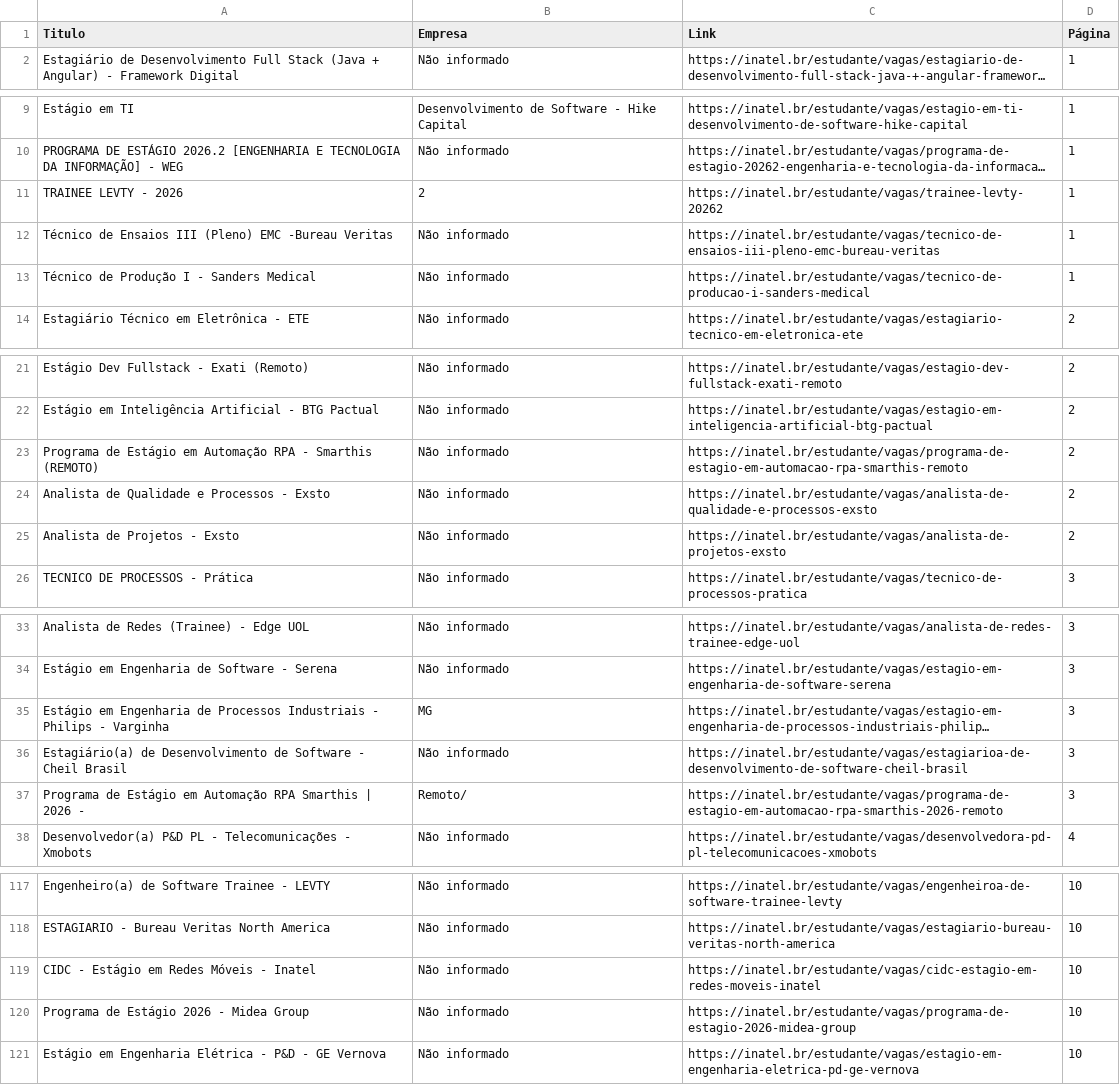
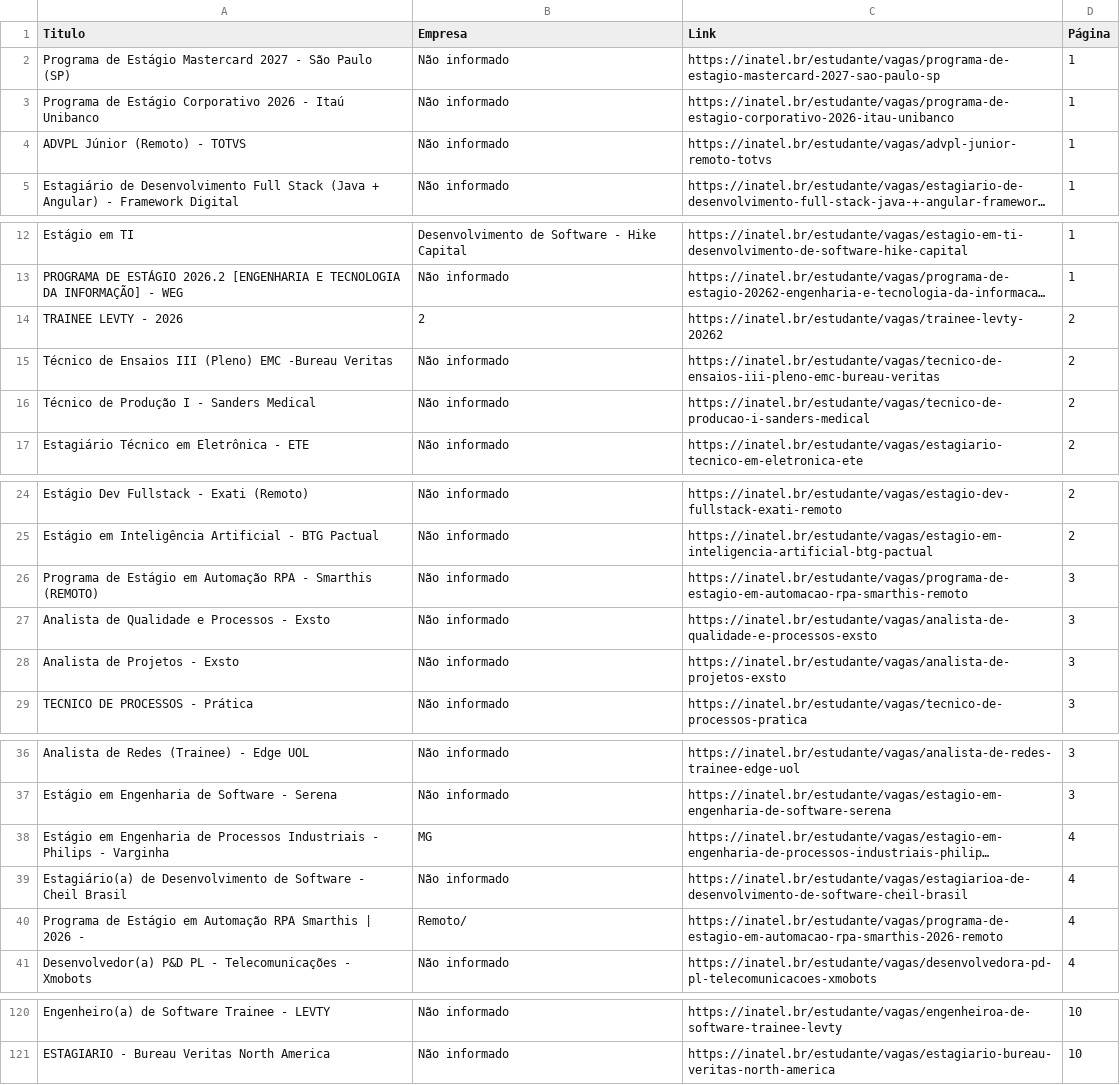
Before and after one commit to Joao0015/inatel-vagas-bot2.0, a CSV file: vagas_estagio_inatel.csv, drawn as a sheet; only a part is shown, gaps mark what is left out; long unchanged cells end in …; removed rows and columns are numbered as before the commit, all else as after; the diff covers the shown part only; the diff names each change by its address in the sheet, - before the commit and + after, or states it on an @@ line.

```diff
--- a/vagas_estagio_inatel.csv
+++ b/vagas_estagio_inatel.csv
+row 2: Programa de Estágio Mastercard 2027 - São Paulo (SP) | Não informado | https://inatel.br/estudante/vagas/programa-de-estagio-mastercard-2027-sao-paulo-sp | 1
+row 3: Programa de Estágio Corporativo 2026 - Itaú Unibanco | Não informado | https://inatel.br/estudante/vagas/programa-de-estagio-corporativo-2026-itau-unibanco | 1
+row 4: ADVPL Júnior (Remoto) - TOTVS | Não informado | https://inatel.br/estudante/vagas/advpl-junior-remoto-totvs | 1
-D14:D16 (Página): 1
+D14:D16 (Página): 2
-D26:D28 (Página): 2
+D26:D28 (Página): 3
-D38:D40 (Página): 3
+D38:D40 (Página): 4
-row 119: CIDC - Estágio em Redes Móveis - Inatel | Não informado | https://inatel.br/estudante/vagas/cidc-estagio-em-redes-moveis-inatel | 10
-row 120: Programa de Estágio 2026 - Midea Group | Não informado | https://inatel.br/estudante/vagas/programa-de-estagio-2026-midea-group | 10
-row 121: Estágio em Engenharia Elétrica - P&D - GE Vernova | Não informado | https://inatel.br/estudante/vagas/estagio-em-engenharia-eletrica-pd-ge-vernova | 10
```
Also changed, not shown: 18 edited cells elsewhere in this file.
